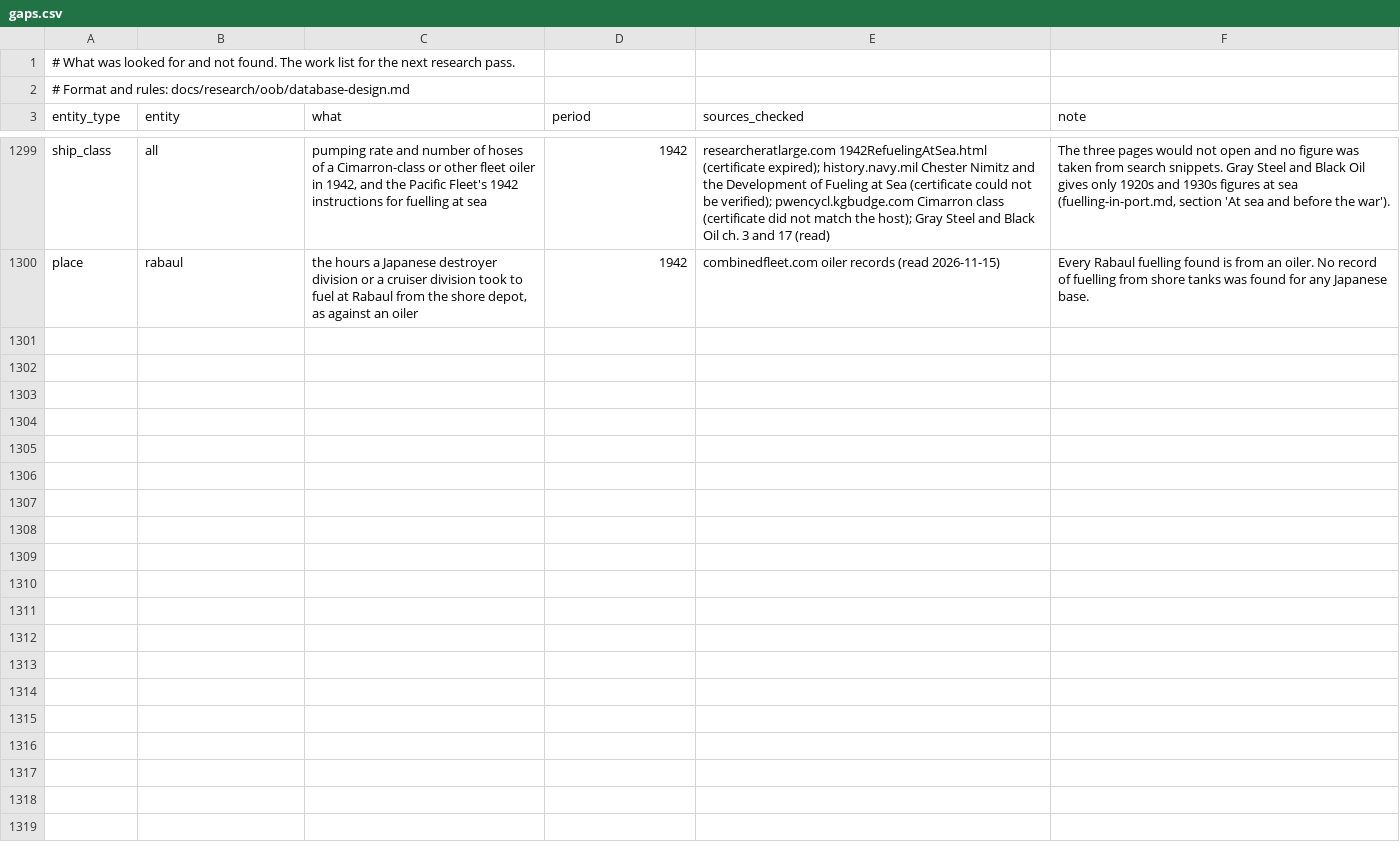
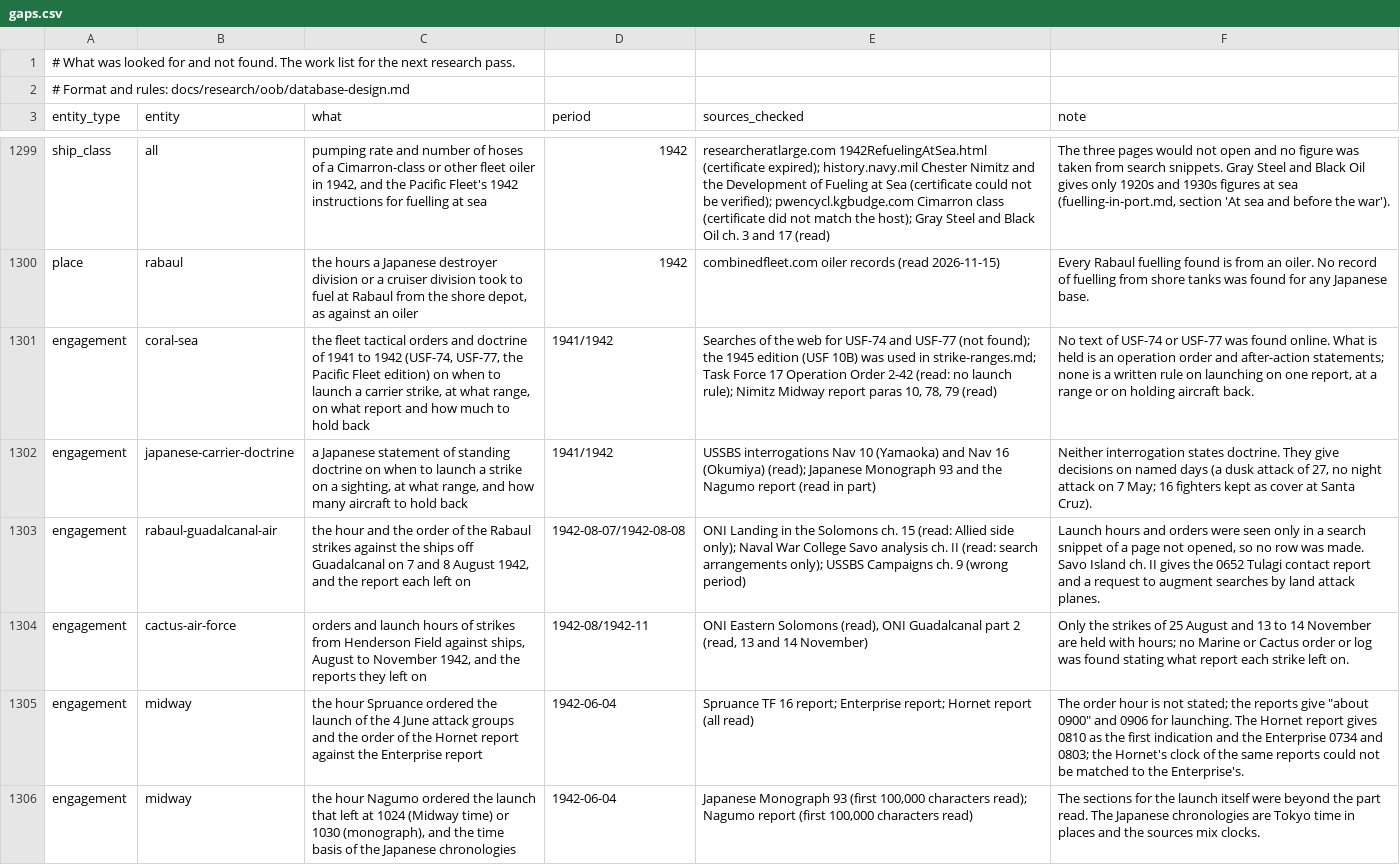
Before and after one commit to amitpeercoder/FlagPlot, a CSV file: data/oob/gaps.csv, drawn as a sheet; only a part is shown, gaps mark what is left out; the diff covers the shown part only; the diff names each change by its address in the sheet, - before the commit and + after, or states it on an @@ line.

```diff
--- a/data/oob/gaps.csv
+++ b/data/oob/gaps.csv
+row 1301: engagement | coral-sea | the fleet tactical orders and doctrine of 1941 to 1942 (USF-74, USF-77, the Pacific Fleet edition) on when to launch a carrier strike, at what range, on what report and how much to hold back | 1941/1942 | Searches of the web for USF-74 and USF-77 (not found); the 1945 edition (USF 10B) was used in strike-ranges.md; Task Force 17 Operation Order 2-42 (read: no launch rule); Nimitz Midway report paras 10, 78, 79 (read) | No text of USF-74 or USF-77 was found online. What is held is an operation order and after-action statements; none is a written rule on launching on one report, at a range or on holding aircraft back.
+row 1302: engagement | japanese-carrier-doctrine | a Japanese statement of standing doctrine on when to launch a strike on a sighting, at what range, and how many aircraft to hold back | 1941/1942 | USSBS interrogations Nav 10 (Yamaoka) and Nav 16 (Okumiya) (read); Japanese Monograph 93 and the Nagumo report (read in part) | Neither interrogation states doctrine. They give decisions on named days (a dusk attack of 27, no night attack on 7 May; 16 fighters kept as cover at Santa Cruz).
+row 1303: engagement | rabaul-guadalcanal-air | the hour and the order of the Rabaul strikes against the ships off Guadalcanal on 7 and 8 August 1942, and the report each left on | 1942-08-07/1942-08-08 | ONI Landing in the Solomons ch. 15 (read: Allied side only); Naval War College Savo analysis ch. II (read: search arrangements only); USSBS Campaigns ch. 9 (wrong period) | Launch hours and orders were seen only in a search snippet of a page not opened, so no row was made. Savo Island ch. II gives the 0652 Tulagi contact report and a request to augment searches by land attack planes.
+row 1304: engagement | cactus-air-force | orders and launch hours of strikes from Henderson Field against ships, August to November 1942, and the reports they left on | 1942-08/1942-11 | ONI Eastern Solomons (read), ONI Guadalcanal part 2 (read, 13 and 14 November) | Only the strikes of 25 August and 13 to 14 November are held with hours; no Marine or Cactus order or log was found stating what report each strike left on.
+row 1305: engagement | midway | the hour Spruance ordered the launch of the 4 June attack groups and the order of the Hornet report against the Enterprise report | 1942-06-04 | Spruance TF 16 report; Enterprise report; Hornet report (all read) | The order hour is not stated; the reports give "about 0900" and 0906 for launching. The Hornet report gives 0810 as the first indication and the Enterprise 0734 and 0803; the Hornet's clock of the same reports could not be matched to the Enterprise's.
+row 1306: engagement | midway | the hour Nagumo ordered the launch that left at 1024 (Midway time) or 1030 (monograph), and the time basis of the Japanese chronologies | 1942-06-04 | Japanese Monograph 93 (first 100,000 characters read); Nagumo report (first 100,000 characters read) | The sections for the launch itself were beyond the part read. The Japanese chronologies are Tokyo time in places and the sources mix clocks.
```
Also changed, not shown: 5 added rows elsewhere in this file, data/oob/sources.csv, 2 other files.
